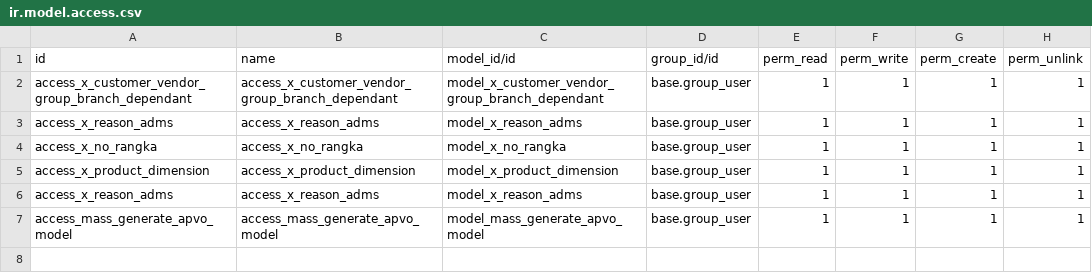
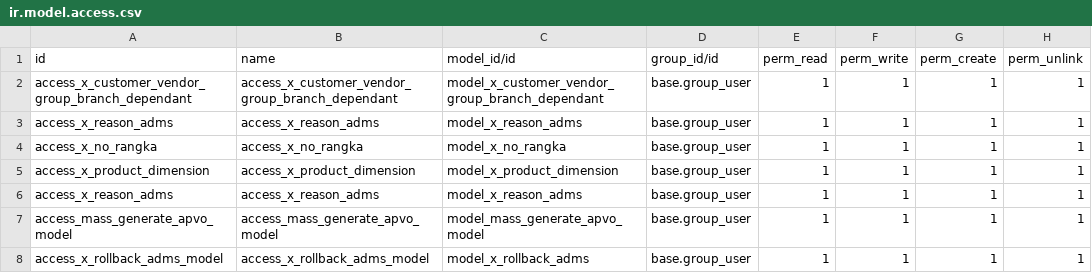
Before and after one commit to AristaOdoo/arista_project, a CSV file: fal_arista_adms_helper/security/ir.model.access.csv, drawn as a sheet.

Commit message:
[IMP] Rollback

```diff
--- a/fal_arista_adms_helper/security/ir.model.access.csv
+++ b/fal_arista_adms_helper/security/ir.model.access.csv
@@ -7 +7,2 @@ access_x_reason_adms,access_x_reason_adms,model_x_reason_adms,base.group_user,1,
 access_mass_generate_apvo_model,access_mass_generate_apvo_model,model_mass_generate_apvo_model,base.group_user,1,1,1,1
+access_x_rollback_adms_model,access_x_rollback_adms_model,model_x_rollback_adms,base.group_user,1,1,1,1
```
Also changed, not shown: 5 other files.
